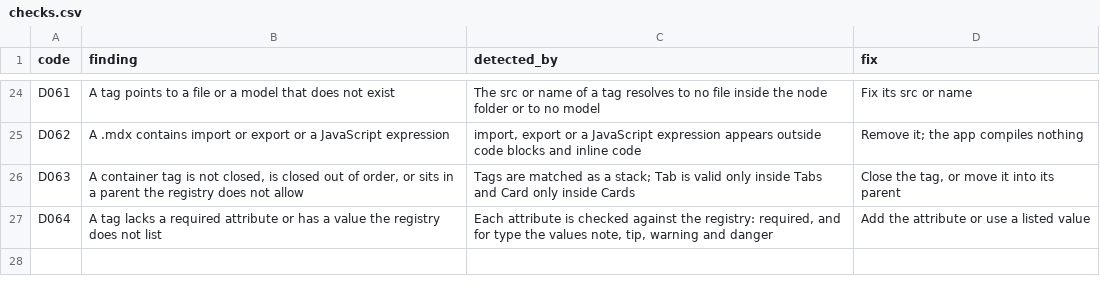
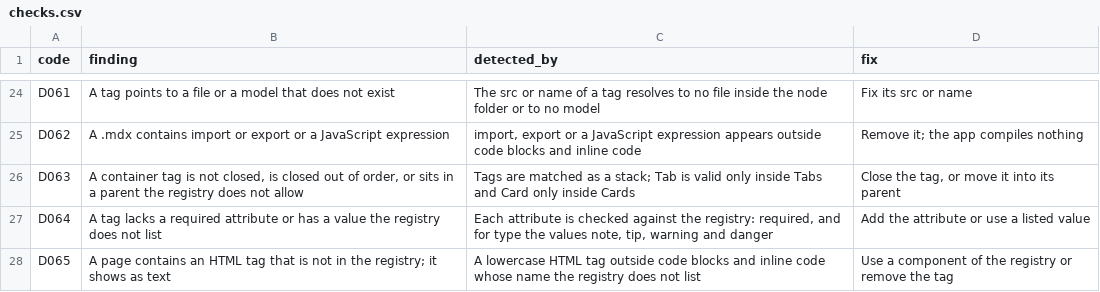
Before and after one commit to AADigitalBusiness/AAD-docs, a CSV file: aad_docs/docs/06-reference/checks.csv, drawn as a sheet; only a part is shown, gaps mark what is left out.

```diff
--- a/aad_docs/docs/06-reference/checks.csv
+++ b/aad_docs/docs/06-reference/checks.csv
@@ -27 +27,2 @@ D063,"A container tag is not closed, is closed out of order, or sits in a parent
 D064,A tag lacks a required attribute or has a value the registry does not list,"Each attribute is checked against the registry: required, and for type the values note, tip, warning and danger",Add the attribute or use a listed value
+D065,A page contains an HTML tag that is not in the registry; it shows as text,A lowercase HTML tag outside code blocks and inline code whose name the registry does not list,Use a component of the registry or remove the tag
```
Also changed, not shown: aad_docs/docs/06-reference/mdx-tags.csv, 9 other files.
